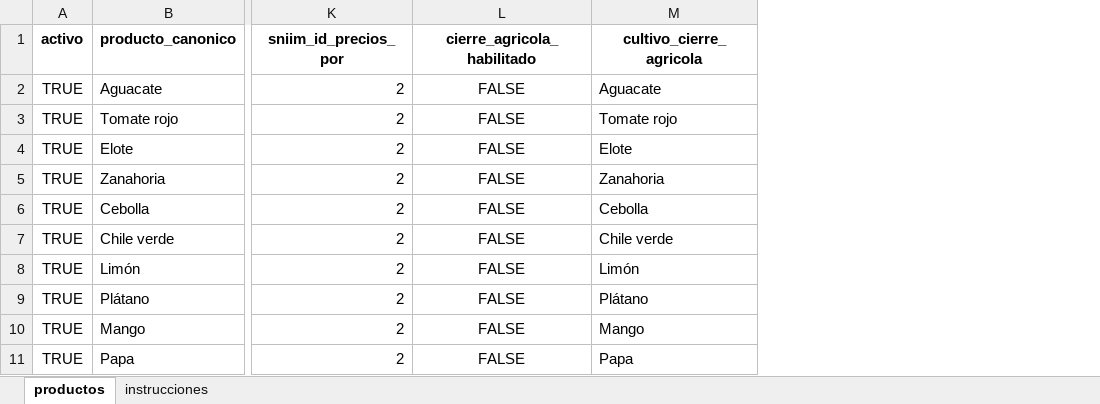
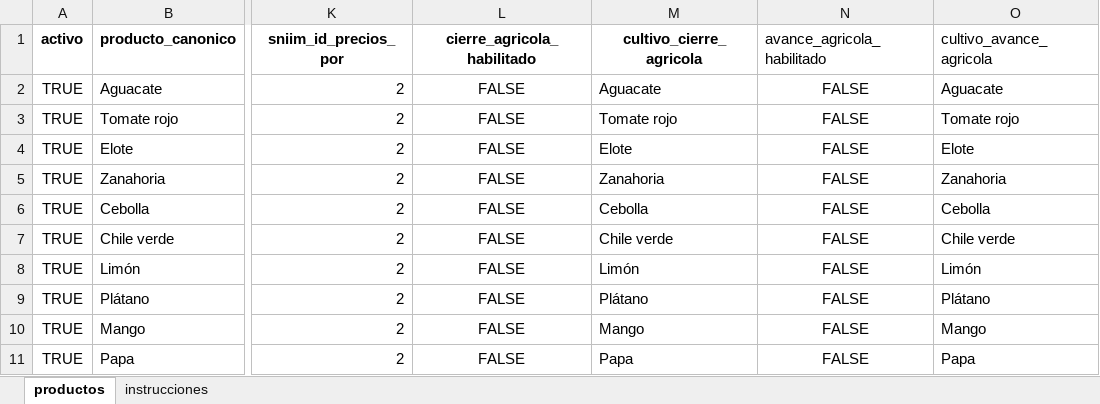
Before and after one commit to armandaske/agro-precios, an Excel workbook: config/products.xlsx, sheet productos, drawn as a sheet; only a part is shown, gaps mark what is left out; values as stored, in another font and other column widths than the file's, no borders; the diff names each change by its address in the sheet, - before the commit and + after, or states it on an @@ line.

Commit message:
feat: Add Avance Agricola integration and related configurations
- Introduced new fields for Avance Agricola in the product configuration, including `avance_enabled` and `avance_crop_name`.
- Implemented a new scraper for Avance Agricola data, handling session management and report generation.
- Added localization mappings for Avance Agricola columns in the spreadsheet localization module.
- Created unit tests for the new Avance Agricola requests, ensuring metadata extraction and dataframe normalization.
- Updated daily extracts tests to validate the new Avance Agricola fields.
- Developed tests for batch loading of Avance Agricola items, ensuring only active and enabled products are processed.

```diff
--- a/config/products.xlsx (sheet productos)
+++ b/config/products.xlsx (sheet productos)
+column N (avance_agricola_habilitado), rows 2-11: all FALSE
+column O (cultivo_avance_agricola), rows 2-11: Aguacate | Tomate rojo | Elote | Zanahoria | Cebolla | Chile verde | Limón | Plátano | Mango | Papa
```
Also changed, not shown: 9 other files.
